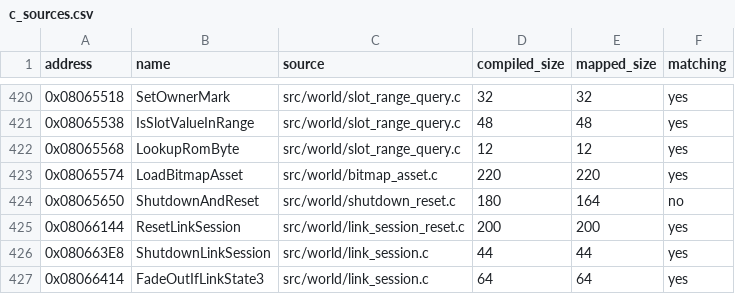
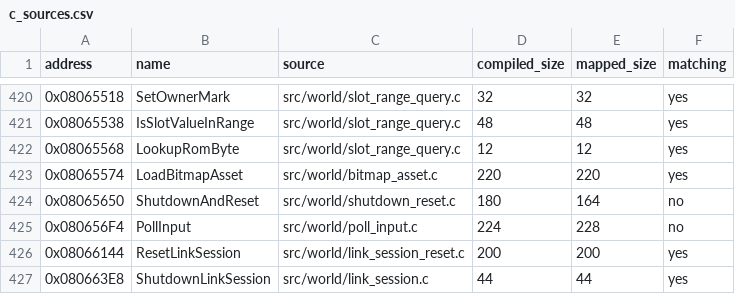
Before and after one commit to ahm3texe/gta-advance, a CSV file: data/c_sources.csv, drawn as a sheet; only a part is shown, gaps mark what is left out; the shorter side is filled out with more unchanged rows; the diff names each change by its address in the sheet, - before the commit and + after, or states it on an @@ line.

```diff
--- a/data/c_sources.csv
+++ b/data/c_sources.csv
+row 425: 0x080656F4 | PollInput | src/world/poll_input.c | 224 | 228 | no
```
Also changed, not shown: data/functions.csv, 6 other files.
